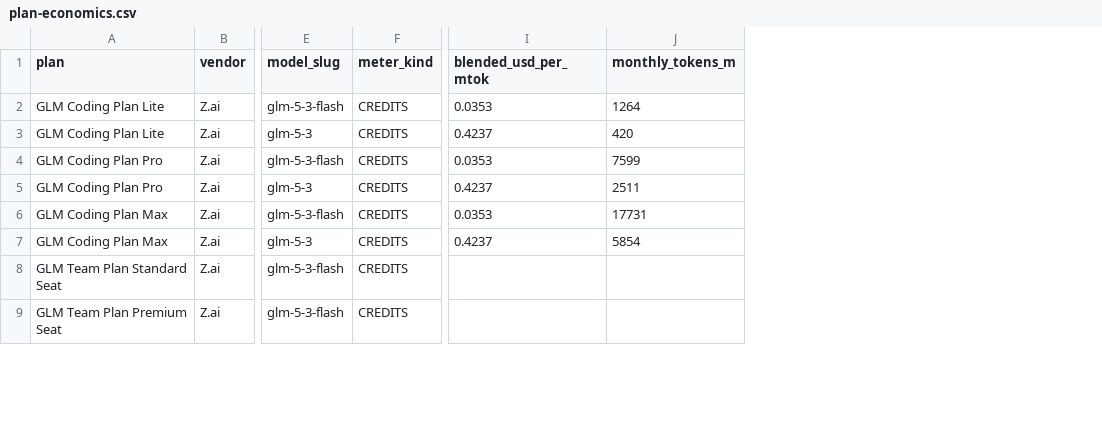
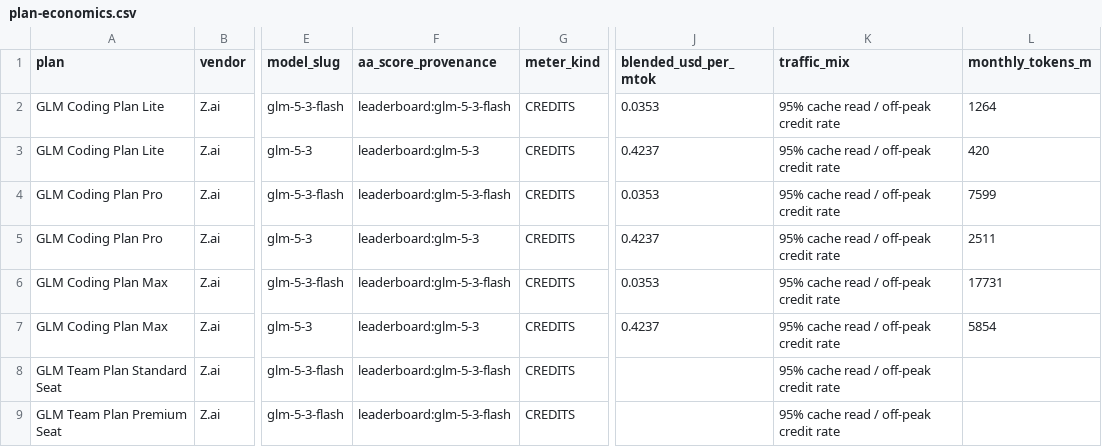
Before and after one commit to talaria0101/coding-subs, a CSV file: 2026-10-02/data/plan-economics.csv, drawn as a sheet; only a part is shown, gaps mark what is left out; the diff covers the shown part only; the diff names each change by its address in the sheet, - before the commit and + after, or states it on an @@ line.

Commit message:
2026-10-06 pass: the market's negative result, and two corrections
No plan in this market reaches >=10,000M tokens/month for <=$10 on a model
verified at or above DeepSeek V4.1 Flash, and the reason is arithmetic rather
than a gap in searching: at a 100%-cache-read mix $10 of raw API credit buys at
most 5,000M tokens on the cheapest qualifying price in existence. The two SKUs
whose prices would close that gap are the two the leaderboard does not carry.

Corrections to earlier passes, each recorded in docs/reviews-2026-10-06.md:

- OpenCode Go's $60 monthly limit is min(shared pool, per-model cap), not
  independent per-model budgets. Six reports contradict the reading the
  2026-09-20 and 2026-10-02 passes ranked on, and the vendor's own page is
  ambiguous. The decisive evidence is first-party: Go Plus raises the price 4x
  and the DeepSeek per-model cap only 2x. Planning number 6,211M advertised /
  2,070-2,899M measured.
- The SuperGrok 190x ±21 multiplier is retracted by its own source. The
  measuring account had a linked X Premium+ subscription. Current figures are
  80x ±4 at $70, 18.0x ±0.3 at $30, and 15.7x ±0.8 for Lite. The old rows are
  kept and marked SUPERSEDED, because the correction is the finding.
- Muse Spark 1.3 Contributor was ranked at II 48.09, which is the base model's
  score. The Contributor tier has no Intelligence Index at all, and so does
  MiMo-V2.6-Flash. Both are now recorded notFound and left unranked.

Four validator checks added, each with a CHECKS entry, a planted-defect
demonstration and a correct-input demonstration in the review file: unit-scale,
unscored-model, shared-cap, mix-declared. They found five defects in this
repo's own data, including 11 rows of the 2026-10-02 table that carried a
derived $/M with no traffic mix stated anywhere in the row.

Relays move from a category exclusion to a measurement standard. No
proportional seat-sharing exists in the gateway stack most of the roster runs;
its subscriber share is an operator-chosen dollar cap enforced pre-request.
The one operator with a public rate card prices at 3.30x the official rate for
the same model.

validate.py --all exits 0 across all four passes.

```diff
--- a/2026-10-02/data/plan-economics.csv
+++ b/2026-10-02/data/plan-economics.csv
+column F (aa_score_provenance), rows 2-9: leaderboard:glm-5-3-flash | leaderboard:glm-5-3 | leaderboard:glm-5-3-flash | leaderboard:glm-5-3 | leaderboard:glm-5-3-flash | leaderboard:glm-5-3 | leaderboard:glm-5-3-flash | leaderboard:glm-5-3-flash
+column K (traffic_mix), rows 2-9: all 95% cache read / off-peak credit rate
```
Also changed, not shown: 14 edited cells elsewhere in this file, 2026-09-20/data/providers-database.csv, 30 other files.
